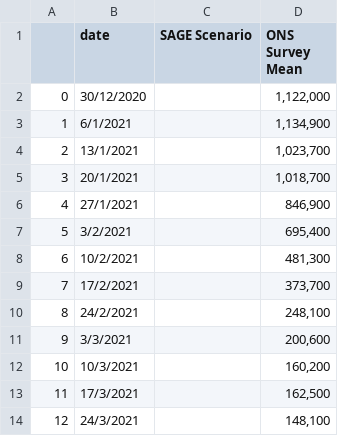
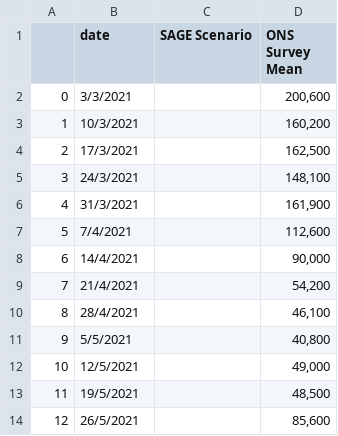
Before and after one commit to MichaelSimmons/Spectator, a CSV file: casesSAGE.csv, drawn as a sheet; only a part is shown; the shorter side is filled out with more unchanged rows; removed rows and columns are numbered as before the commit, all else as after; the diff covers the shown part only; the diff names each change by its address in the sheet, - before the commit and + after, or states it on an @@ line.

Commit message:
Python upload 17/06/2021 14:49:02

```diff
--- a/casesSAGE.csv
+++ b/casesSAGE.csv
-row 2: 0 | 30/12/2020 |  | 1,122,000
-row 3: 1 | 6/1/2021 |  | 1,134,900
-row 4: 2 | 13/1/2021 |  | 1,023,700
-row 5: 3 | 20/1/2021 |  | 1,018,700
-row 6: 4 | 27/1/2021 |  | 846,900
-row 7: 5 | 3/2/2021 |  | 695,400
-row 8: 6 | 10/2/2021 |  | 481,300
-row 9: 7 | 17/2/2021 |  | 373,700
-row 10: 8 | 24/2/2021 |  | 248,100
@@ column A renumbered between rows 2 and 178 @@
```
Also changed, not shown: 38 removed rows elsewhere in this file.
